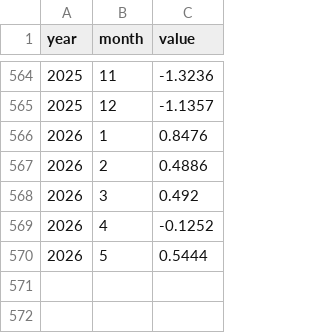
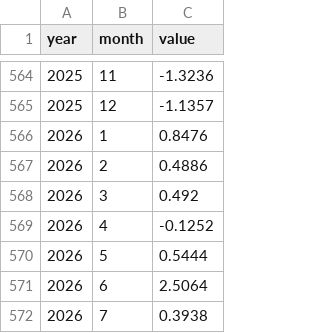
Before and after one commit to agamemnon140/clima-sp, a CSV file: data/raw/aao.csv, drawn as a sheet; only a part is shown, gaps mark what is left out; the diff names each change by its address in the sheet, - before the commit and + after, or states it on an @@ line.

```diff
--- a/data/raw/aao.csv
+++ b/data/raw/aao.csv
+row 571: 2026 | 6 | 2.5064
+row 572: 2026 | 7 | 0.3938
```
Also changed, not shown: data/processed/hindcast.csv, data/processed/skill.csv, 13 other files.
